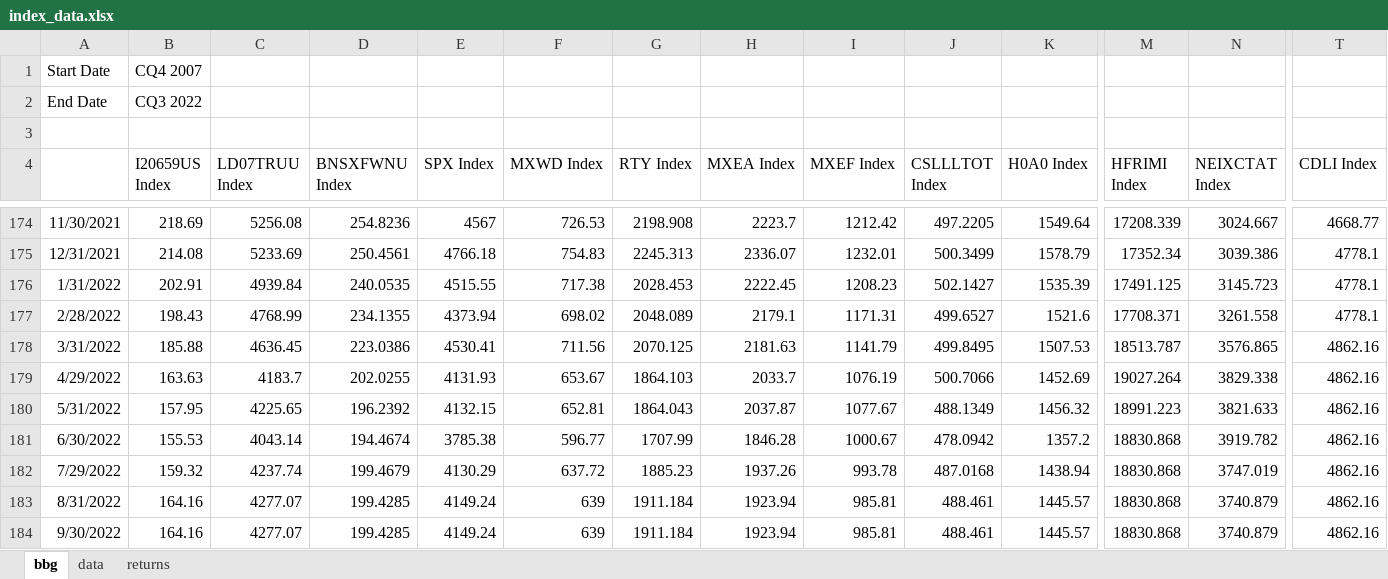
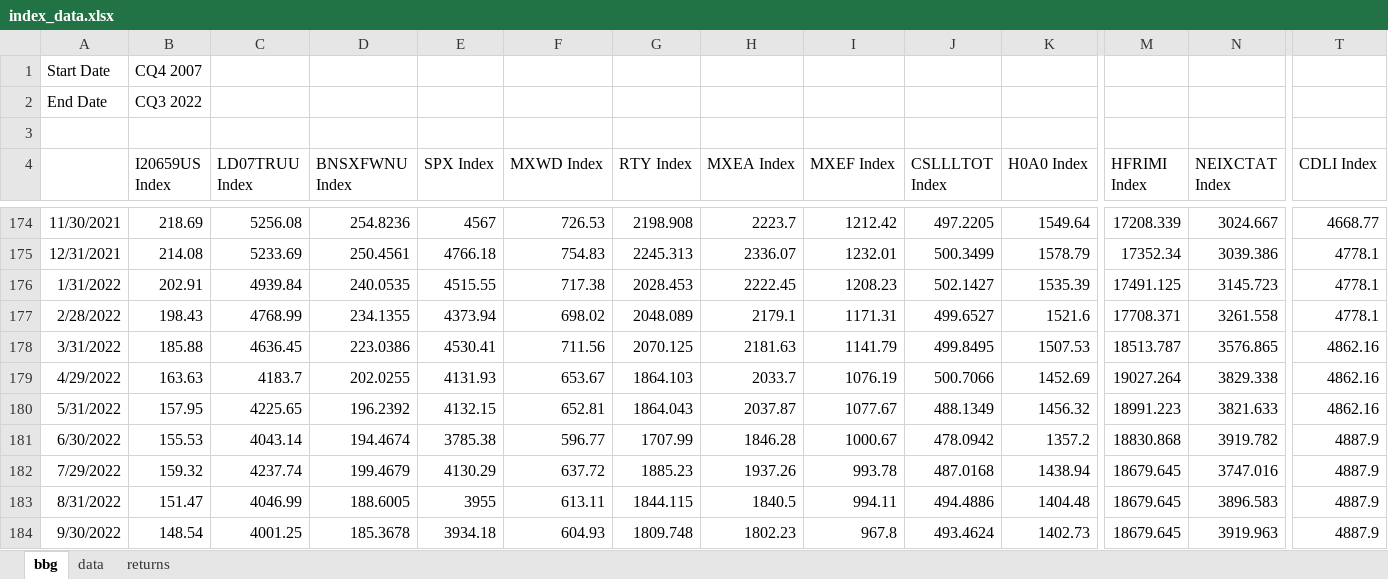
Before and after one commit to pforjoe/SAA, an Excel workbook: data/index_data.xlsx, sheet bbg, drawn as a sheet; only a part is shown, gaps mark what is left out; values as stored, in another font and other column widths than the file's, no borders; the diff covers the shown part only; the diff names each change by its address in the sheet, - before the commit and + after, or states it on an @@ line.

Commit message:
Update index_data.xlsx

```diff
--- a/data/index_data.xlsx (sheet bbg)
+++ b/data/index_data.xlsx (sheet bbg)
-T181:T184 (CDLI Index): 4862.16
+T181:T184 (CDLI Index): 4887.9
-M182:M184 (HFRIMI Index): 18830.868
+M182:M184 (HFRIMI Index): 18679.645
-N182 (NEIXCTAT Index): 3747.019
+N182 (NEIXCTAT Index): 3747.016
-B183 (I20659US Index): 164.16
+B183 (I20659US Index): 151.47
-C183 (LD07TRUU Index): 4277.07
+C183 (LD07TRUU Index): 4046.99
-D183 (BNSXFWNU Index): 199.4285
+D183 (BNSXFWNU Index): 188.6005
-E183 (SPX Index): 4149.24
+E183 (SPX Index): 3955
-F183 (MXWD Index): 639
+F183 (MXWD Index): 613.11
-G183 (RTY Index): 1911.184
+G183 (RTY Index): 1844.115
-H183 (MXEA Index): 1923.94
+H183 (MXEA Index): 1840.5
-I183 (MXEF Index): 985.81
+I183 (MXEF Index): 994.11
-J183 (CSLLLTOT Index): 488.461
+J183 (CSLLLTOT Index): 494.4886
-K183 (H0A0 Index): 1445.57
+K183 (H0A0 Index): 1404.48
-N183 (NEIXCTAT Index): 3740.879
+N183 (NEIXCTAT Index): 3896.583
-B184 (I20659US Index): 164.16
+B184 (I20659US Index): 148.54
-C184 (LD07TRUU Index): 4277.07
+C184 (LD07TRUU Index): 4001.25
-D184 (BNSXFWNU Index): 199.4285
+D184 (BNSXFWNU Index): 185.3678
-E184 (SPX Index): 4149.24
+E184 (SPX Index): 3934.18
-F184 (MXWD Index): 639
+F184 (MXWD Index): 604.93
-G184 (RTY Index): 1911.184
+G184 (RTY Index): 1809.748
-H184 (MXEA Index): 1923.94
+H184 (MXEA Index): 1802.23
-I184 (MXEF Index): 985.81
+I184 (MXEF Index): 967.8
-J184 (CSLLLTOT Index): 488.461
+J184 (CSLLLTOT Index): 493.4624
-K184 (H0A0 Index): 1445.57
+K184 (H0A0 Index): 1402.73
-N184 (NEIXCTAT Index): 3740.879
+N184 (NEIXCTAT Index): 3919.963
```
Also changed, not shown: 1 added row, 1 removed row and 16 edited cells elsewhere in this sheet, sheet returns, sheet data.
